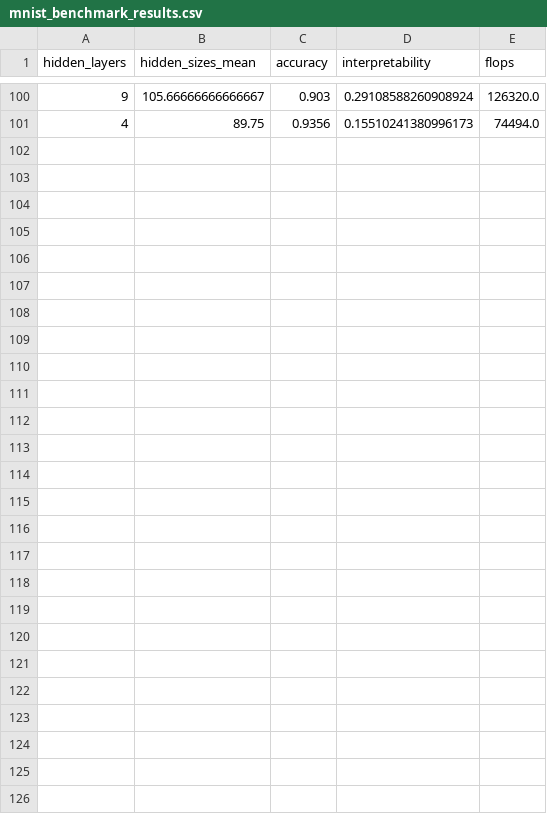
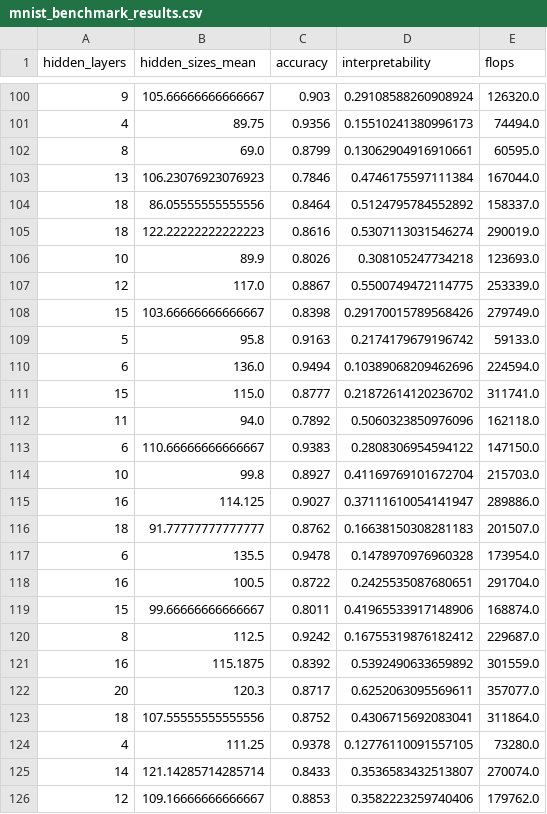
Before and after one commit to jeanine5/ProjectX-2023, a CSV file: EcoNAS/Benchmark/mnist_benchmark_results.csv, drawn as a sheet; only a part is shown, gaps mark what is left out; the diff names each change by its address in the sheet, - before the commit and + after, or states it on an @@ line.

Commit message:
datasets

```diff
--- a/EcoNAS/Benchmark/mnist_benchmark_results.csv
+++ b/EcoNAS/Benchmark/mnist_benchmark_results.csv
+row 102: 8 | 69.0 | 0.8799 | 0.13062904916910661 | 60595.0
+row 103: 13 | 106.23076923076923 | 0.7846 | 0.4746175597111384 | 167044.0
+row 104: 18 | 86.05555555555556 | 0.8464 | 0.5124795784552892 | 158337.0
+row 105: 18 | 122.22222222222223 | 0.8616 | 0.5307113031546274 | 290019.0
+row 106: 10 | 89.9 | 0.8026 | 0.308105247734218 | 123693.0
+row 107: 12 | 117.0 | 0.8867 | 0.5500749472114775 | 253339.0
+row 108: 15 | 103.66666666666667 | 0.8398 | 0.29170015789568426 | 279749.0
+row 109: 5 | 95.8 | 0.9163 | 0.2174179679196742 | 59133.0
+row 110: 6 | 136.0 | 0.9494 | 0.10389068209462696 | 224594.0
+row 111: 15 | 115.0 | 0.8777 | 0.21872614120236702 | 311741.0
+row 112: 11 | 94.0 | 0.7892 | 0.5060323850976096 | 162118.0
+row 113: 6 | 110.66666666666667 | 0.9383 | 0.2808306954594122 | 147150.0
+row 114: 10 | 99.8 | 0.8927 | 0.41169769101672704 | 215703.0
+row 115: 16 | 114.125 | 0.9027 | 0.37111610054141947 | 289886.0
+row 116: 18 | 91.77777777777777 | 0.8762 | 0.16638150308281183 | 201507.0
+row 117: 6 | 135.5 | 0.9478 | 0.1478970976960328 | 173954.0
+row 118: 16 | 100.5 | 0.8722 | 0.2425535087680651 | 291704.0
+row 119: 15 | 99.66666666666667 | 0.8011 | 0.41965533917148906 | 168874.0
+row 120: 8 | 112.5 | 0.9242 | 0.16755319876182412 | 229687.0
+row 121: 16 | 115.1875 | 0.8392 | 0.5392490633659892 | 301559.0
+row 122: 20 | 120.3 | 0.8717 | 0.6252063095569611 | 357077.0
+row 123: 18 | 107.55555555555556 | 0.8752 | 0.4306715692083041 | 311864.0
+row 124: 4 | 111.25 | 0.9378 | 0.12776110091557105 | 73280.0
+row 125: 14 | 121.14285714285714 | 0.8433 | 0.3536583432513807 | 270074.0
+row 126: 12 | 109.16666666666667 | 0.8853 | 0.3582223259740406 | 179762.0
```
Also changed, not shown: 2 other files.
